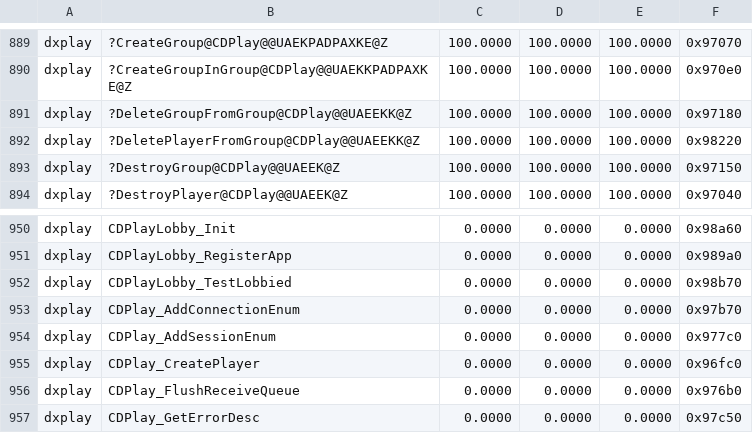
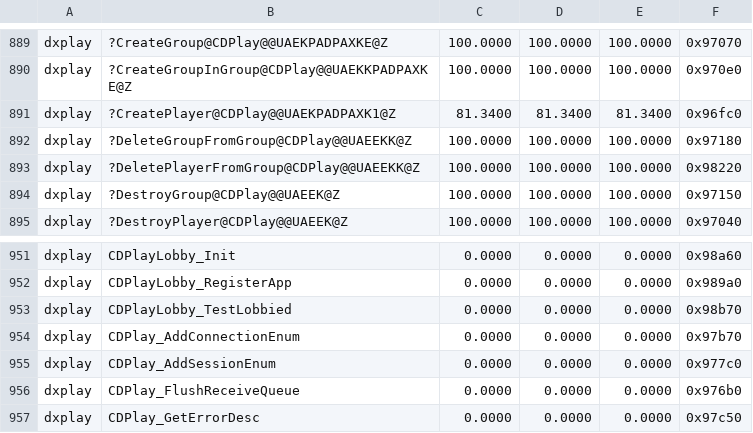
Before and after one commit to sushi-shi/homm3-decomp, a TSV file: config/match_baseline.tsv, drawn as a sheet; only a part is shown, gaps mark what is left out.

```diff
--- a/config/match_baseline.tsv
+++ b/config/match_baseline.tsv
@@ -890,2 +890,3 @@ dxplay	?CreateGroup@CDPlay@@UAEKPADPAXKE@Z	100.0000	100.0000	100.0000	0x97070
 dxplay	?CreateGroupInGroup@CDPlay@@UAEKKPADPAXKE@Z	100.0000	100.0000	100.0000	0x970e0
+dxplay	?CreatePlayer@CDPlay@@UAEKPADPAXK1@Z	81.3400	81.3400	81.3400	0x96fc0
 dxplay	?DeleteGroupFromGroup@CDPlay@@UAEEKK@Z	100.0000	100.0000	100.0000	0x97180
@@ -954,3 +955,2 @@ dxplay	CDPlay_AddConnectionEnum	0.0000	0.0000	0.0000	0x97b70
 dxplay	CDPlay_AddSessionEnum	0.0000	0.0000	0.0000	0x977c0
-dxplay	CDPlay_CreatePlayer	0.0000	0.0000	0.0000	0x96fc0
 dxplay	CDPlay_FlushReceiveQueue	0.0000	0.0000	0.0000	0x976b0
```
Also changed, not shown: 2 other files.
